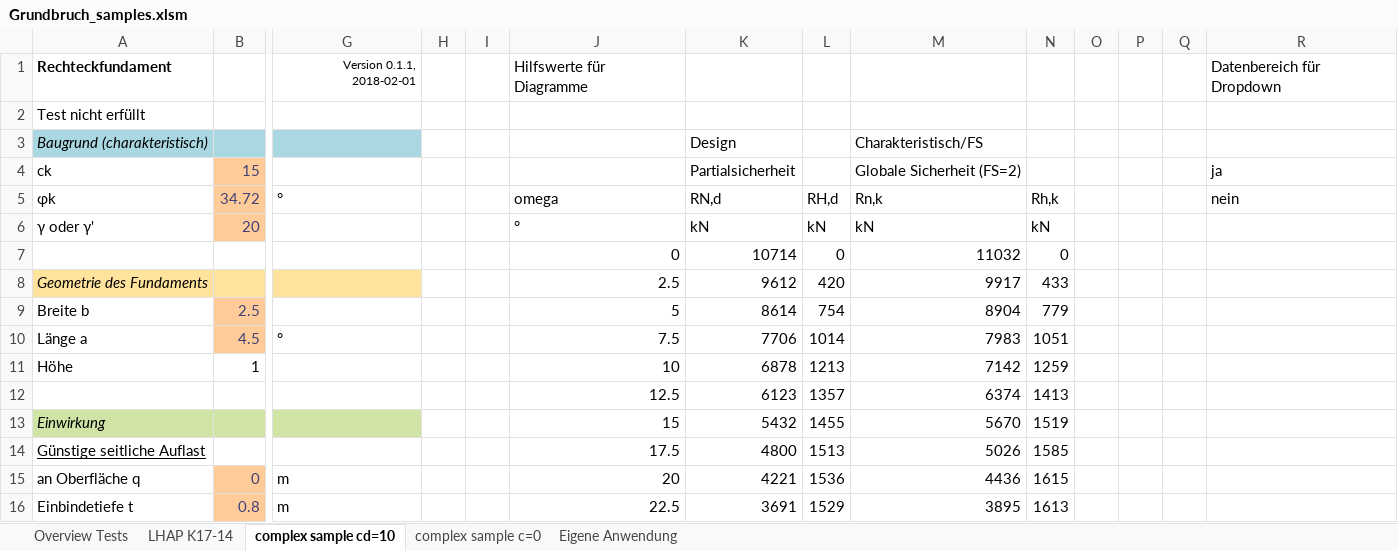
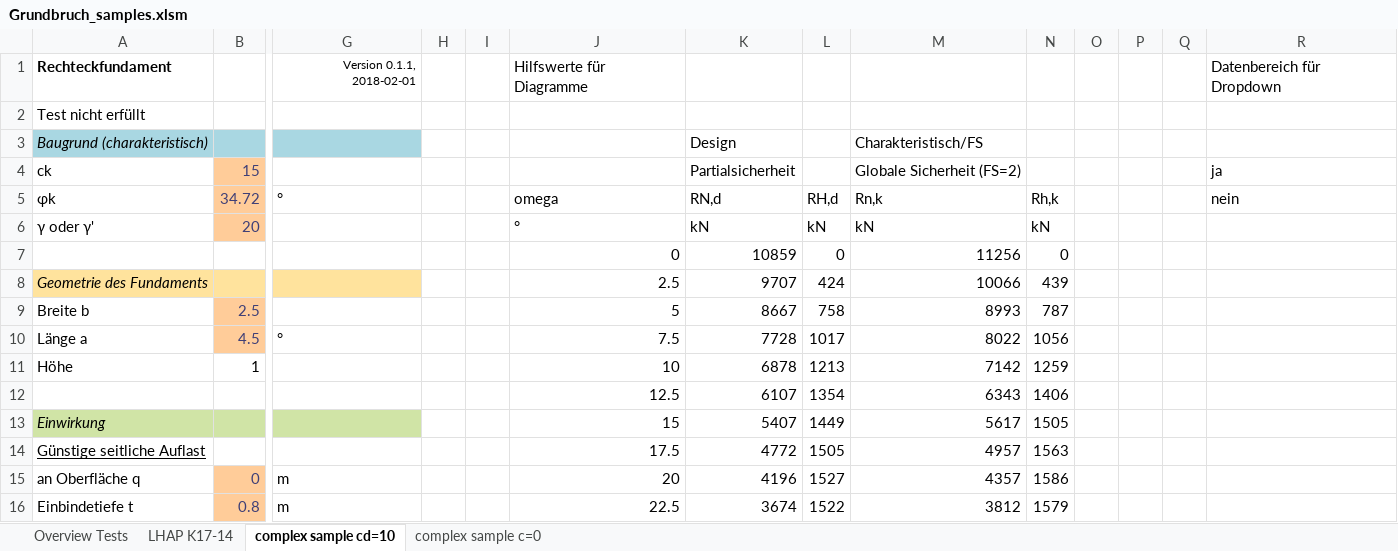
Before and after one commit to minderp/bearingcapacity, an Excel workbook: Grundbruch_samples.xlsm, sheet complex sample cd=10, drawn as a sheet; only a part is shown, gaps mark what is left out; values as stored, in another font and other column widths than the file's, no borders; charts and pictures not drawn; removed rows and columns are numbered as before the commit, all else as after; rows hold the shown columns only; the diff covers the shown part only; the diff names each change by its address in the sheet, - before the commit and + after, or states it on an @@ line.

```diff
--- a/Grundbruch_samples.xlsm (sheet complex sample cd=10)
+++ b/Grundbruch_samples.xlsm (sheet complex sample cd=10)
-sheet tab: Eigene Anwendung
-K7: 10714
+K7: 10859
-M7: 11032
+M7: 11256
-K8: 9612
+K8: 9707
-L8: 420
+L8: 424
-M8: 9917
+M8: 10066
-N8: 433
+N8: 439
-K9: 8614
+K9: 8667
-L9: 754
+L9: 758
-M9: 8904
+M9: 8993
-N9: 779
+N9: 787
-K10: 7706
+K10: 7728
-L10: 1014
+L10: 1017
-M10: 7983
+M10: 8022
-N10: 1051
+N10: 1056
-row 12:  |  |  |  |  | 12.5 | 6123 | 1357 | 6374 | 1413
+row 12:  |  |  |  |  | 12.5 | 6107 | 1354 | 6343 | 1406
-K13: 5432
+K13: 5407
-L13: 1455
+L13: 1449
-M13: 5670
+M13: 5617
-N13: 1519
+N13: 1505
-K14: 4800
+K14: 4772
-L14: 1513
+L14: 1505
-M14: 5026
+M14: 4957
-N14: 1585
+N14: 1563
-K15: 4221
+K15: 4196
-L15: 1536
+L15: 1527
-M15: 4436
+M15: 4357
-N15: 1615
+N15: 1586
-K16: 3691
+K16: 3674
-L16: 1529
+L16: 1522
-M16: 3895
+M16: 3812
-N16: 1613
+N16: 1579
```
Also changed, not shown: 1 added row, 1 removed row and 24 edited cells elsewhere in this sheet, sheet Overview Tests, sheet LHAP K17-14, formulas that keep their value, charts or pictures, Grundbruch_Vorlage.xlsm, InnereTragsicherheit_Vorlage.xlsm, 4 other files.
